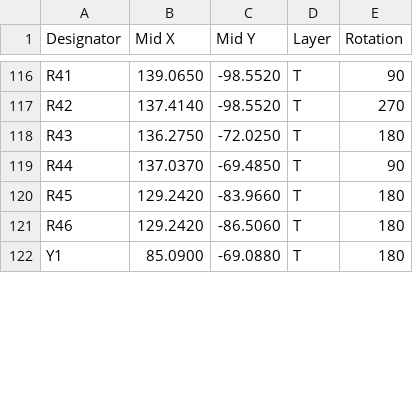
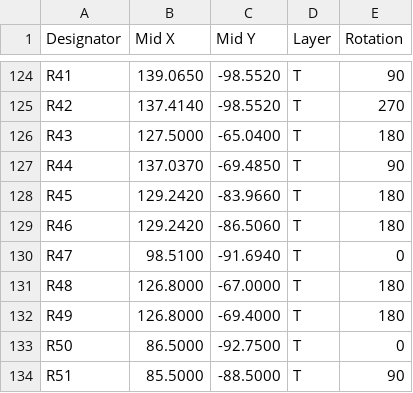
Before and after one commit to naizhao/Pilot-Kit-Box-ESP32-P4, a CSV file: hardware/expansion-board-v4/release/smt/CPL-full.csv, drawn as a sheet; only a part is shown, gaps mark what is left out; the diff covers the shown part only.

```diff
--- a/hardware/expansion-board-v4/release/smt/CPL-full.csv
+++ b/hardware/expansion-board-v4/release/smt/CPL-full.csv
@@ -117,3 +125,3 @@ R41,139.0650,-98.5520,T,90
 R42,137.4140,-98.5520,T,270
-R43,136.2750,-72.0250,T,180
+R43,127.5000,-65.0400,T,180
 R44,137.0370,-69.4850,T,90
@@ -121,2 +129,6 @@ R45,129.2420,-83.9660,T,180
 R46,129.2420,-86.5060,T,180
-Y1,85.0900,-69.0880,T,180
+R47,98.5100,-91.6940,T,0
+R48,126.8000,-67.0000,T,180
+R49,126.8000,-69.4000,T,180
+R50,86.5000,-92.7500,T,0
+R51,85.5000,-88.5000,T,90
```
Also changed, not shown: 18 added rows, 2 removed rows and 54 edited cells elsewhere in this file, hardware/expansion-board-v4/release/smt/BOM-full.csv, hardware/expansion-board-v4/release/smt/BOM-passives.csv, 23 other files.
